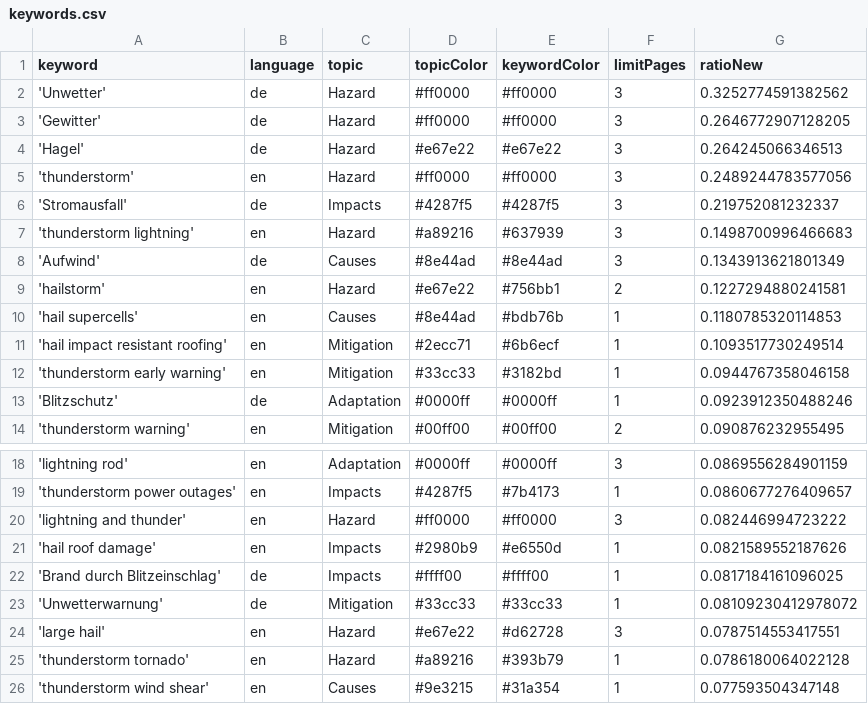
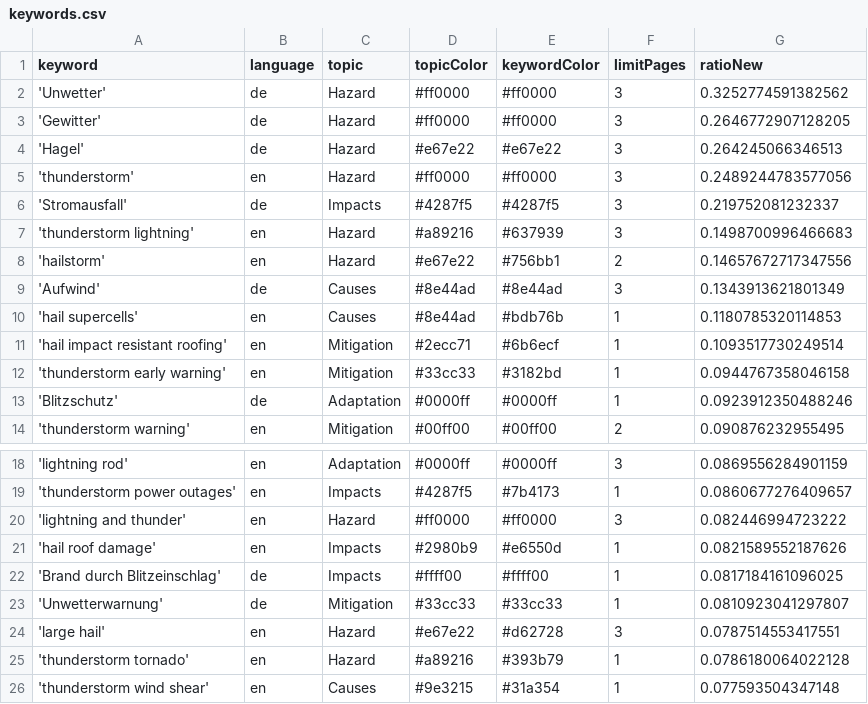
Before and after one commit to TinoH91news/ThunderstormIsComing, a CSV file: keywords.csv, drawn as a sheet; only a part is shown, gaps mark what is left out.

```diff
--- a/keywords.csv
+++ b/keywords.csv
@@ -7,4 +7,4 @@ keyword,language,topic,topicColor,keywordColor,limitPages,ratioNew
 'thunderstorm lightning',en,Hazard,#a89216,#637939,3,0.1498700996466683
+'hailstorm',en,Hazard,#e67e22,#756bb1,2,0.14657672717347556
 'Aufwind',de,Causes,#8e44ad,#8e44ad,3,0.1343913621801349
-'hailstorm',en,Hazard,#e67e22,#756bb1,2,0.1227294880241581
 'hail supercells',en,Causes,#8e44ad,#bdb76b,1,0.1180785320114853
@@ -22,3 +22,3 @@ keyword,language,topic,topicColor,keywordColor,limitPages,ratioNew
 'Brand durch Blitzeinschlag',de,Impacts,#ffff00,#ffff00,1,0.0817184161096025
-'Unwetterwarnung',de,Mitigation,#33cc33,#33cc33,1,0.08109230412978072
+'Unwetterwarnung',de,Mitigation,#33cc33,#33cc33,1,0.0810923041297807
 'large hail',en,Hazard,#e67e22,#d62728,3,0.0787514553417551
```
Also changed, not shown: 1 other file.
